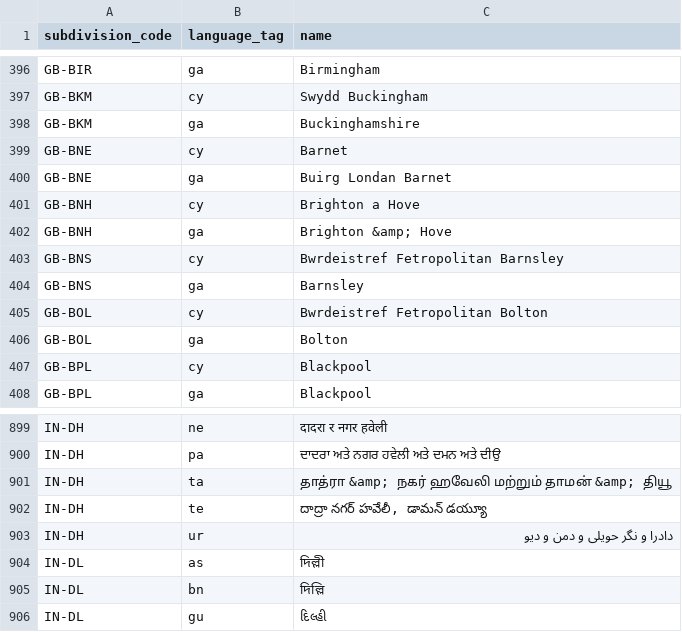
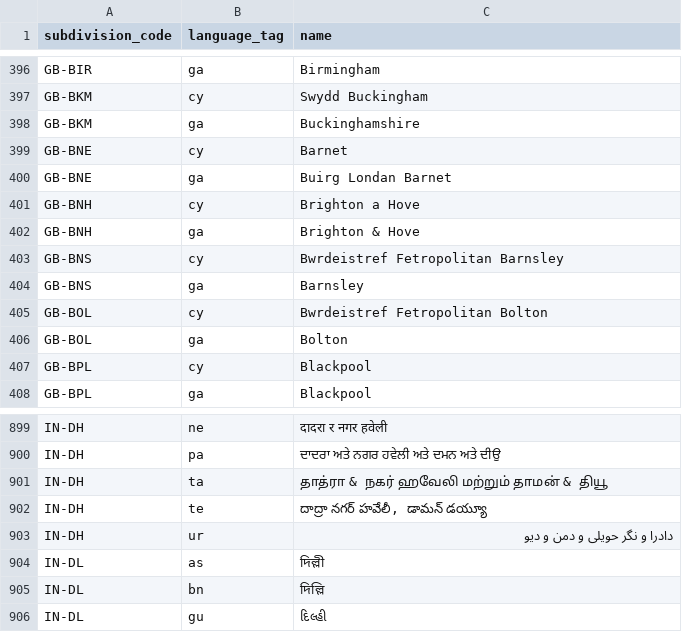
Before and after one commit to edrlab/catalog-registry, a CSV file: migrations/data/195c3d701630/subdivision_names.csv, drawn as a sheet; only a part is shown, gaps mark what is left out.

Commit message:
fix: decode XML entities in CLDR names
The generator reads CLDR's subdivision XML with a regex, so entities
stayed encoded: three names were stored as "Brighton &amp; Hove",
"San Andrés &amp; Providencia" and a Tamil one. clean_cldr_name now
unescapes them; the three rows are corrected in the (unmerged) data
files of c155bd2aa2f3 and 195c3d701630, and a test checks no stored
name carries an entity. Found by a dry run against CLDR 49.

```diff
--- a/migrations/data/195c3d701630/subdivision_names.csv
+++ b/migrations/data/195c3d701630/subdivision_names.csv
@@ -401,3 +401,3 @@ GB-BNE,ga,Buirg Londan Barnet
 GB-BNH,cy,Brighton a Hove
-GB-BNH,ga,Brighton &amp; Hove
+GB-BNH,ga,Brighton & Hove
 GB-BNS,cy,Bwrdeistref Fetropolitan Barnsley
@@ -900,3 +900,3 @@ IN-DH,ne,दादरा र नगर हवेली
 IN-DH,pa,ਦਾਦਰਾ ਅਤੇ ਨਗਰ ਹਵੇਲੀ ਅਤੇ ਦਮਨ ਅਤੇ ਦੀਉ
-IN-DH,ta,தாத்ரா &amp; நகர் ஹவேலி மற்றும் தாமன் &amp; தியூ
+IN-DH,ta,தாத்ரா & நகர் ஹவேலி மற்றும் தாமன் & தியூ
 IN-DH,te,"దాద్రా నగర్ హవేలీ, డామన్ డయ్యూ"
```
Also changed, not shown: migrations/data/c155bd2aa2f3/subdivision_names.csv, 3 other files.
